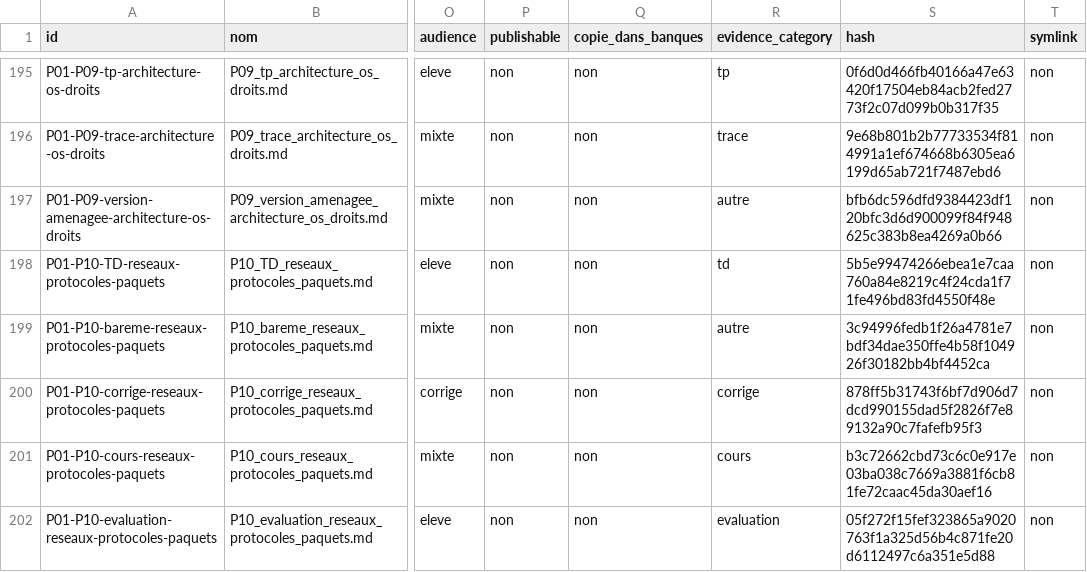
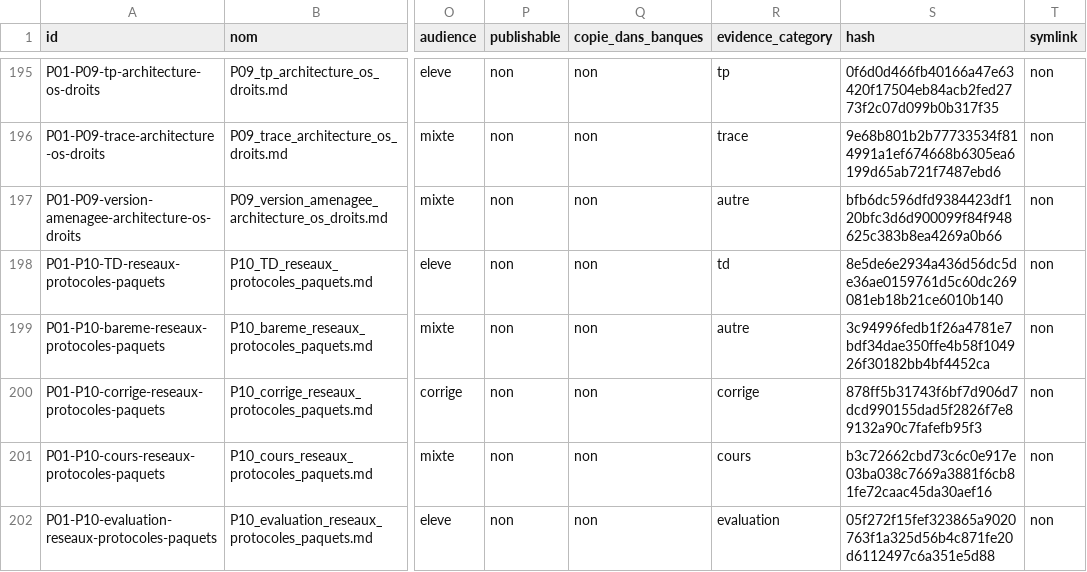
Before and after one commit to cyranoaladin/NSI, a CSV file: manifest.csv, drawn as a sheet; only a part is shown, gaps mark what is left out; the diff names each change by its address in the sheet, - before the commit and + after, or states it on an @@ line.

```diff
--- a/manifest.csv
+++ b/manifest.csv
-S198 (hash): 5b5e99474266ebea1e7caa760a84e8219c4f24cda1f71fe496bd83fd4550f48e
+S198 (hash): 8e5de6e2934a436d56dc5de36ae0159761d5c60dc269081eb18b21ce6010b140
```
Also changed, not shown: 1 other file.
